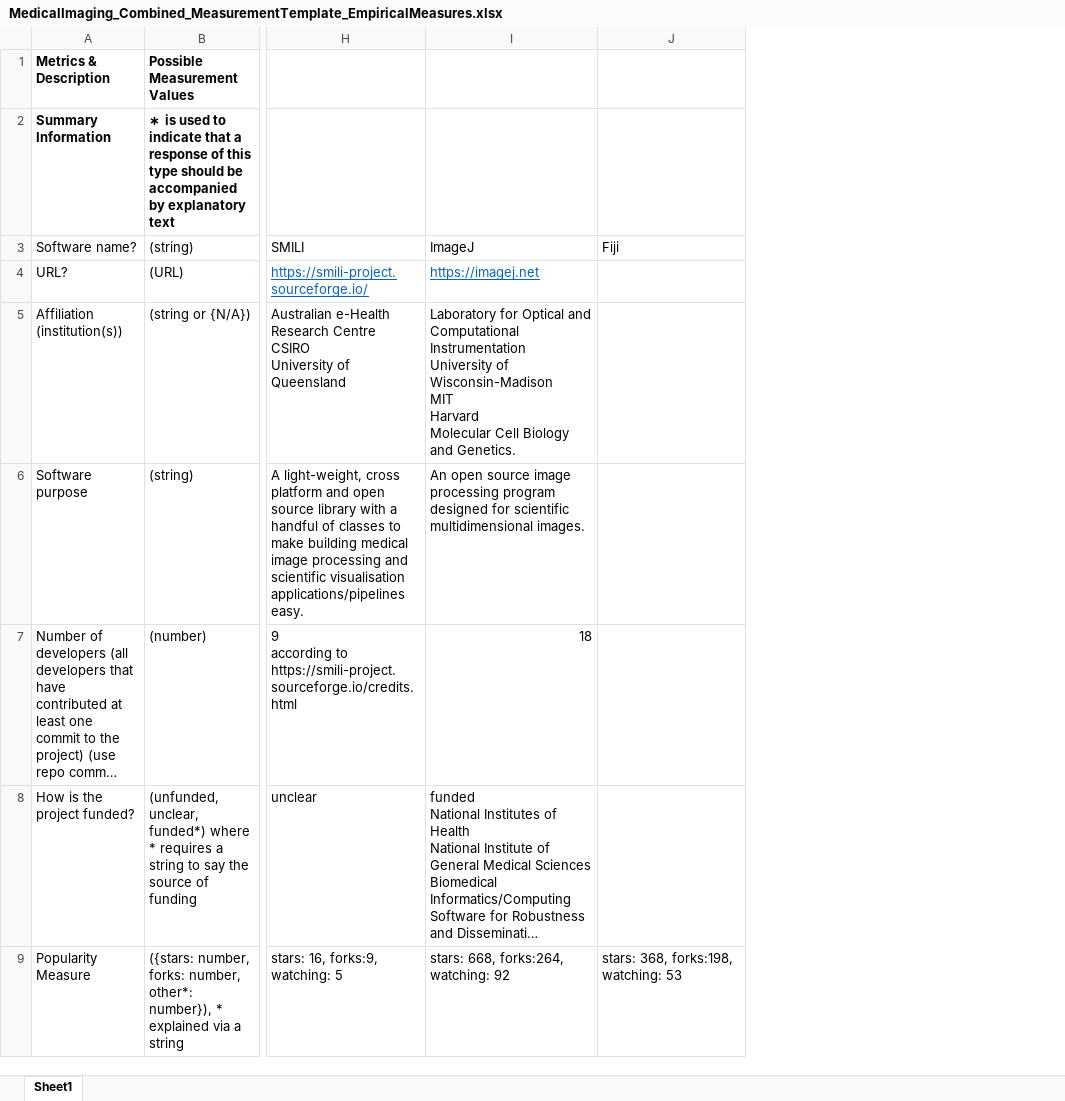
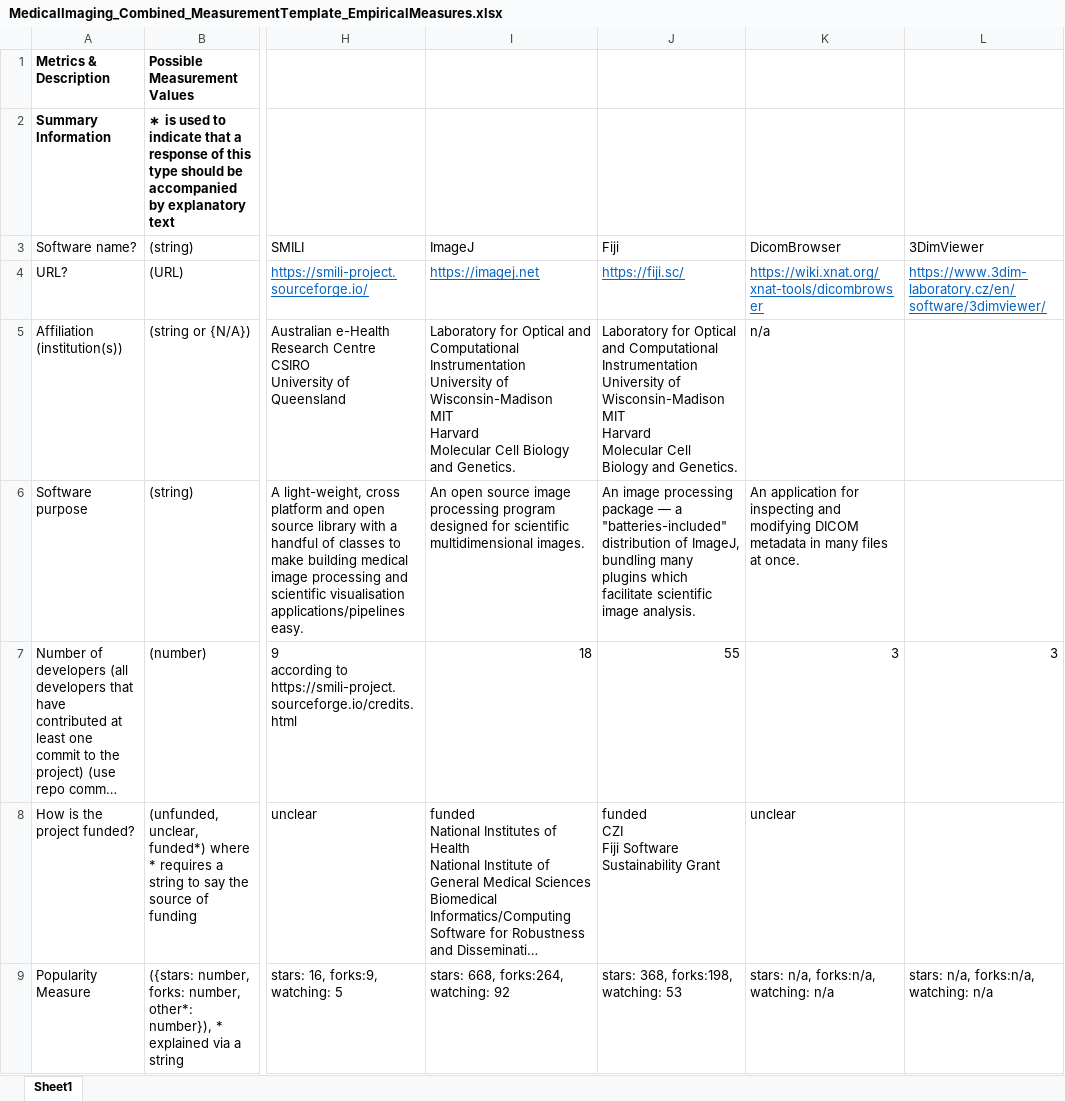
Before and after one commit to smiths/AIMSS, an Excel workbook: StateOfPractice/Ao-Notes/MedicalImaging_Combined_MeasurementTemplate_EmpiricalMeasures.xlsx, sheet Sheet1, drawn as a sheet; only a part is shown, gaps mark what is left out; long unchanged cells end in …; values as stored, in another font and other column widths than the file's, no borders; conditional formats not drawn; ↵ is a line break in a cell; the diff covers the shown part only; the diff names each change by its address in the sheet, - before the commit and + after, or states it on an @@ line.

Commit message:
Update MedicalImaging_Combined_MeasurementTemplate_EmpiricalMeasures.xlsx

```diff
--- a/StateOfPractice/Ao-Notes/MedicalImaging_Combined_MeasurementTemplate_EmpiricalMeasures.xlsx (sheet Sheet1)
+++ b/StateOfPractice/Ao-Notes/MedicalImaging_Combined_MeasurementTemplate_EmpiricalMeasures.xlsx (sheet Sheet1)
+column K, rows 3-9: DicomBrowser | https://wiki.xnat.org/xnat-tools/dicombrowser | n/a | An application for inspecting and modifying DICOM metadata in many files at once. | 3 | unclear | stars: n/a, forks:n/a, watching: n/a
+column L, rows 3-9: 3DimViewer | https://www.3dim-laboratory.cz/en/software/3dimviewer/ |  |  | 3 |  | stars: n/a, forks:n/a, watching: n/a
-J4: (empty)
+J4: https://fiji.sc/
-J5: (empty)
+J5: Laboratory for Optical and Computational Instrumentation ↵ University of Wisconsin-Madison ↵ MIT ↵ Harvard ↵ Molecular Cell Biology and Genetics.
-J6: (empty)
+J6: An image processing package — a "batteries-included" distribution of ImageJ, bundling many plugins which facilitate scientific image analysis.
-J7: (empty)
+J7: 55
-J8: (empty)
+J8: funded ↵ CZI ↵ Fiji Software Sustainability Grant
```
Also changed, not shown: 76 edited cells elsewhere in this sheet.
